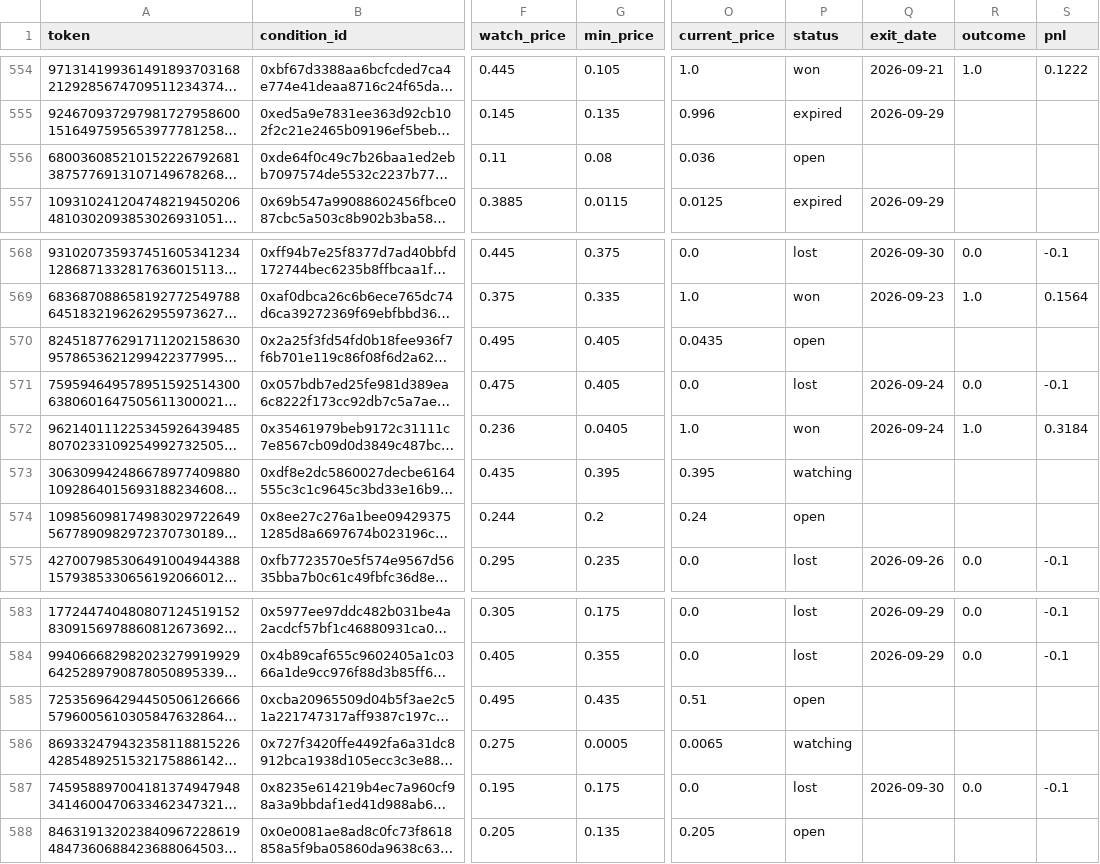
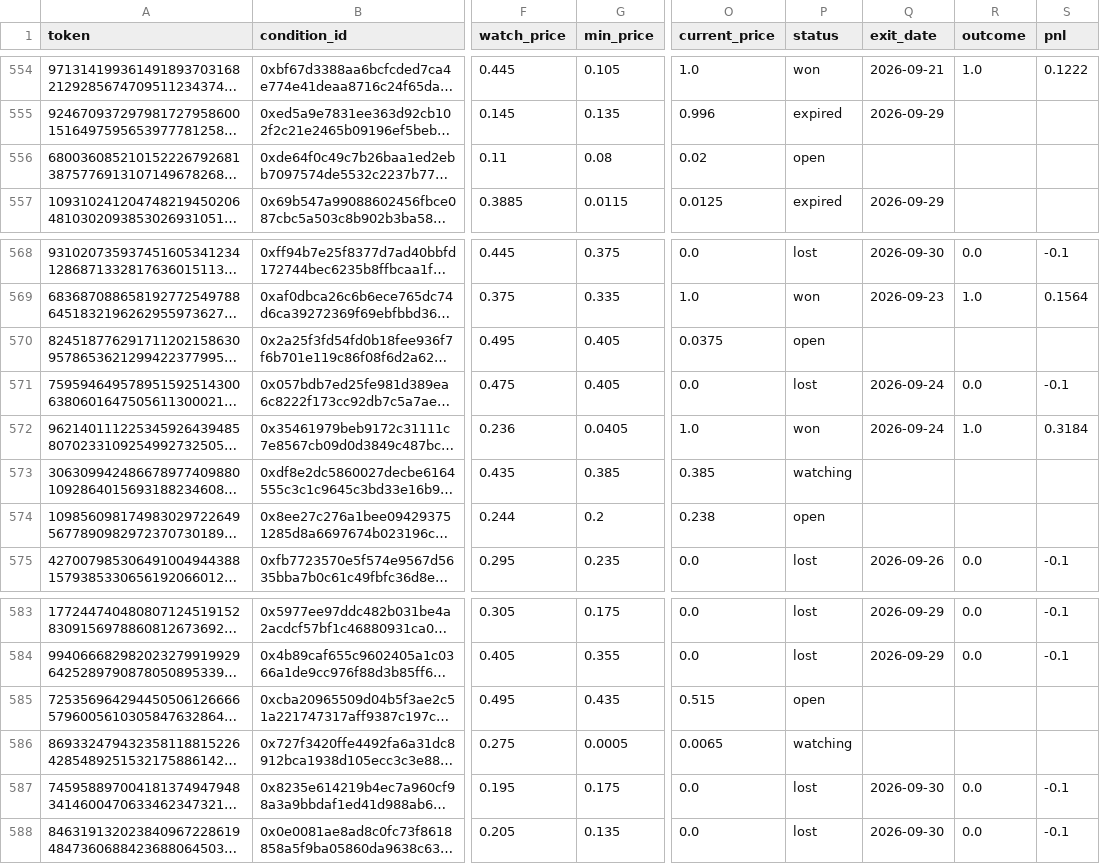
Before and after one commit to skanderbellil/Bayes-ically-Rich, a CSV file: data/paper_trade/dip_confirm_positions.csv, drawn as a sheet; only a part is shown, gaps mark what is left out; long unchanged cells end in …; the diff names each change by its address in the sheet, - before the commit and + after, or states it on an @@ line.

```diff
--- a/data/paper_trade/dip_confirm_positions.csv
+++ b/data/paper_trade/dip_confirm_positions.csv
-O556 (current_price): 0.036
+O556 (current_price): 0.02
-O570 (current_price): 0.0435
+O570 (current_price): 0.0375
-G573 (min_price): 0.395
+G573 (min_price): 0.385
-O573 (current_price): 0.395
+O573 (current_price): 0.385
-O574 (current_price): 0.24
+O574 (current_price): 0.238
-O585 (current_price): 0.51
+O585 (current_price): 0.515
-O588 (current_price): 0.205
+O588 (current_price): 0.0
-P588 (status): open
+P588 (status): lost
-Q588 (exit_date): (empty)
+Q588 (exit_date): 2026-09-30
-R588 (outcome): (empty)
+R588 (outcome): 0.0
-S588 (pnl): (empty)
+S588 (pnl): -0.1
```
Also changed, not shown: data/paper_trade/champion_positions.csv, data/paper_trade/midprice_yes_10_30_positions.csv, 13 other files.
